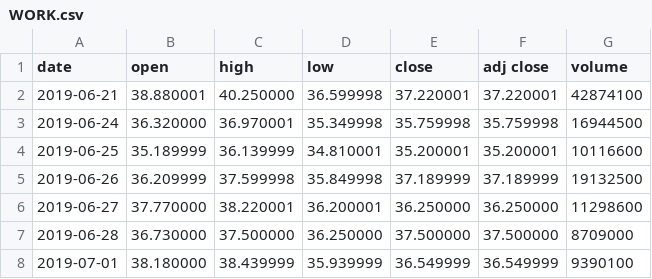
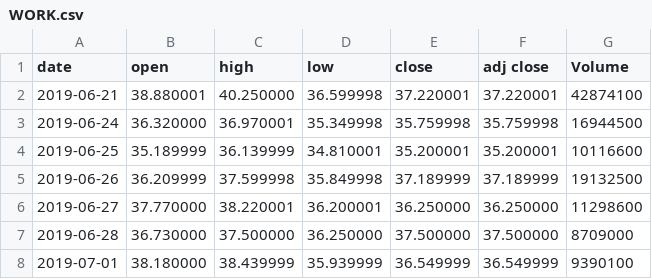
Before and after one commit to marygooneratne/eighth, a CSV file: explorer/api/data/WORK.csv, drawn as a sheet; only a part is shown.

```diff
--- a/explorer/api/data/WORK.csv
+++ b/explorer/api/data/WORK.csv
@@ -1,2 +1,2 @@
-date,open,high,low,close,adj close,volume
+date,open,high,low,close,adj close,Volume
 2019-06-21,38.880001,40.250000,36.599998,37.220001,37.220001,42874100
```
Also changed, not shown: 25 other files.
